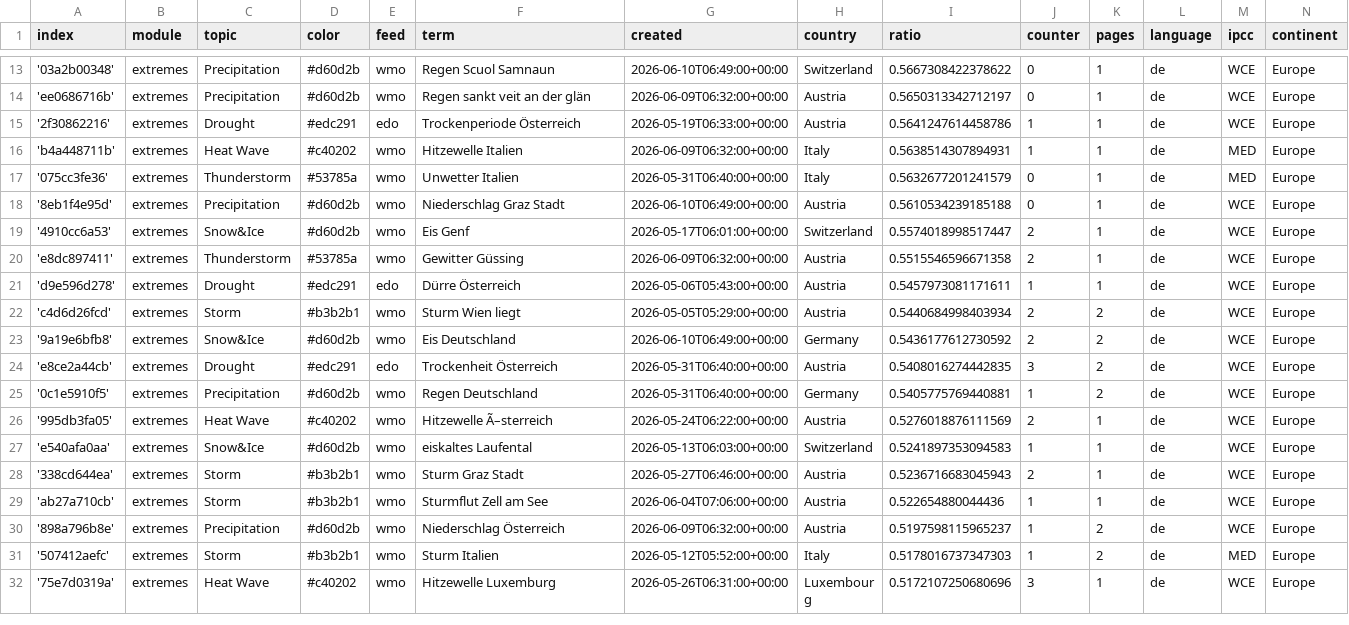
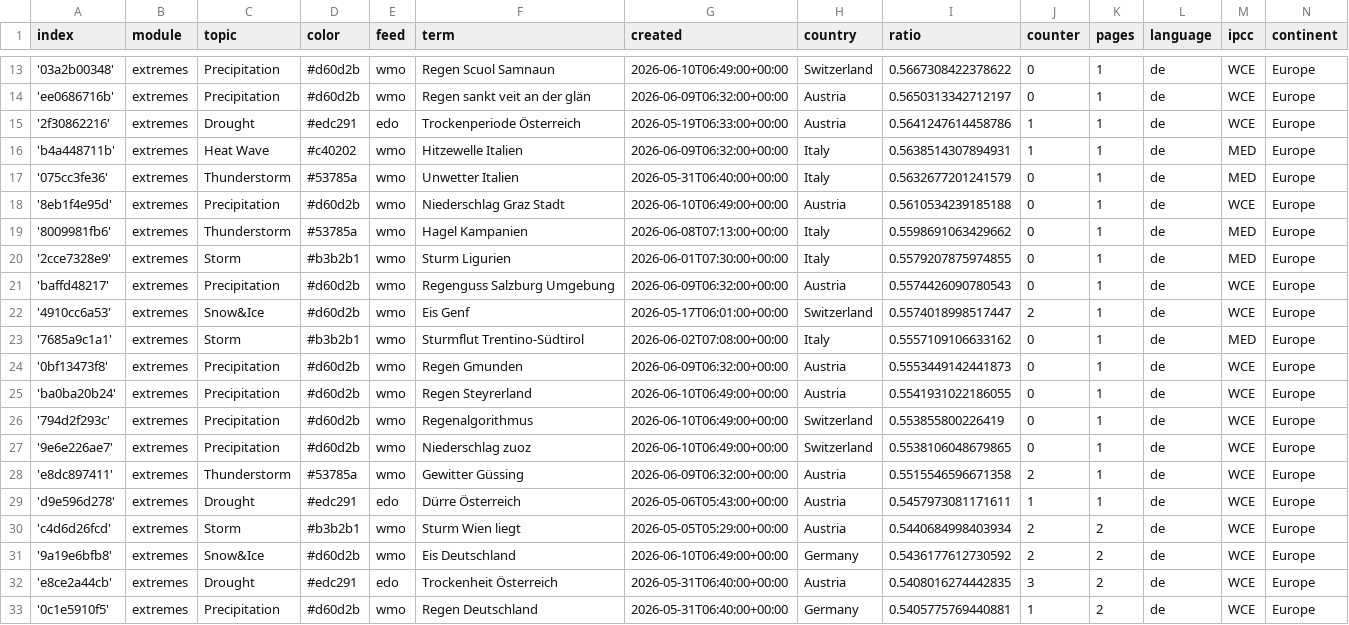
Before and after one commit to pg-ufr-news/germanExtremes, a CSV file: terms.csv, drawn as a sheet; only a part is shown, gaps mark what is left out; the shorter side is filled out with more unchanged rows.

Commit message:
Commit from GitHub Actions (import:0.0)

```diff
--- a/terms.csv
+++ b/terms.csv
@@ -18,3 +18,11 @@ index,module,topic,color,feed,term,created,country,ratio,counter,pages,language,
 '8eb1f4e95d',extremes,Precipitation,#d60d2b,wmo,Niederschlag Graz Stadt,2026-06-10T06:49:00+00:00,Austria,0.5610534239185188,0,1,de,WCE,Europe
+'8009981fb6',extremes,Thunderstorm,#53785a,wmo,Hagel Kampanien,2026-06-08T07:13:00+00:00,Italy,0.5598691063429662,0,1,de,MED,Europe
+'2cce7328e9',extremes,Storm,#b3b2b1,wmo,Sturm Ligurien,2026-06-01T07:30:00+00:00,Italy,0.5579207875974855,0,1,de,MED,Europe
+'baffd48217',extremes,Precipitation,#d60d2b,wmo,Regenguss Salzburg Umgebung,2026-06-09T06:32:00+00:00,Austria,0.5574426090780543,0,1,de,WCE,Europe
 '4910cc6a53',extremes,Snow&Ice,#d60d2b,wmo,Eis Genf,2026-05-17T06:01:00+00:00,Switzerland,0.5574018998517447,2,1,de,WCE,Europe
+'7685a9c1a1',extremes,Storm,#b3b2b1,wmo,Sturmflut Trentino-Südtirol,2026-06-02T07:08:00+00:00,Italy,0.5557109106633162,0,1,de,MED,Europe
+'0bf13473f8',extremes,Precipitation,#d60d2b,wmo,Regen Gmunden,2026-06-09T06:32:00+00:00,Austria,0.5553449142441873,0,1,de,WCE,Europe
+'ba0ba20b24',extremes,Precipitation,#d60d2b,wmo,Regen Steyrerland,2026-06-10T06:49:00+00:00,Austria,0.5541931022186055,0,1,de,WCE,Europe
+'794d2f293c',extremes,Precipitation,#d60d2b,wmo,Regenalgorithmus,2026-06-10T06:49:00+00:00,Switzerland,0.553855800226419,0,1,de,WCE,Europe
+'9e6e226ae7',extremes,Precipitation,#d60d2b,wmo,Niederschlag zuoz,2026-06-10T06:49:00+00:00,Switzerland,0.5538106048679865,0,1,de,WCE,Europe
 'e8dc897411',extremes,Thunderstorm,#53785a,wmo,Gewitter Güssing,2026-06-09T06:32:00+00:00,Austria,0.5515546596671358,2,1,de,WCE,Europe
```
